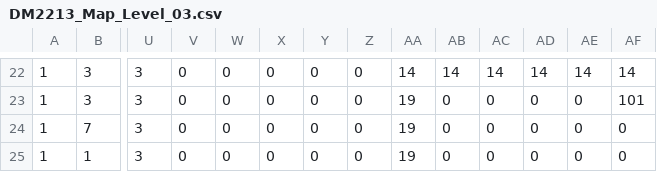
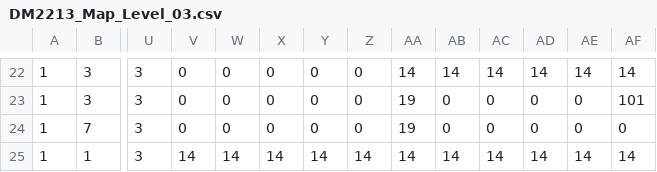
Before and after one commit to number10203/SP3, a CSV file: App/Maps/DM2213_Map_Level_03.csv, drawn as a sheet; only a part is shown, gaps mark what is left out; the diff names each change by its address in the sheet, - before the commit and + after, or states it on an @@ line.

Commit message:
Map 3 Fix

```diff
--- a/App/Maps/DM2213_Map_Level_03.csv
+++ b/App/Maps/DM2213_Map_Level_03.csv
-V25: 0
+V25: 14
-W25: 0
+W25: 14
-X25: 0
+X25: 14
-Y25: 0
+Y25: 14
-Z25: 0
+Z25: 14
-AA25: 19
+AA25: 14
-AB25: 0
+AB25: 14
-AC25: 0
+AC25: 14
-AD25: 0
+AD25: 14
-AE25: 0
+AE25: 14
-AF25: 0
+AF25: 14
```
